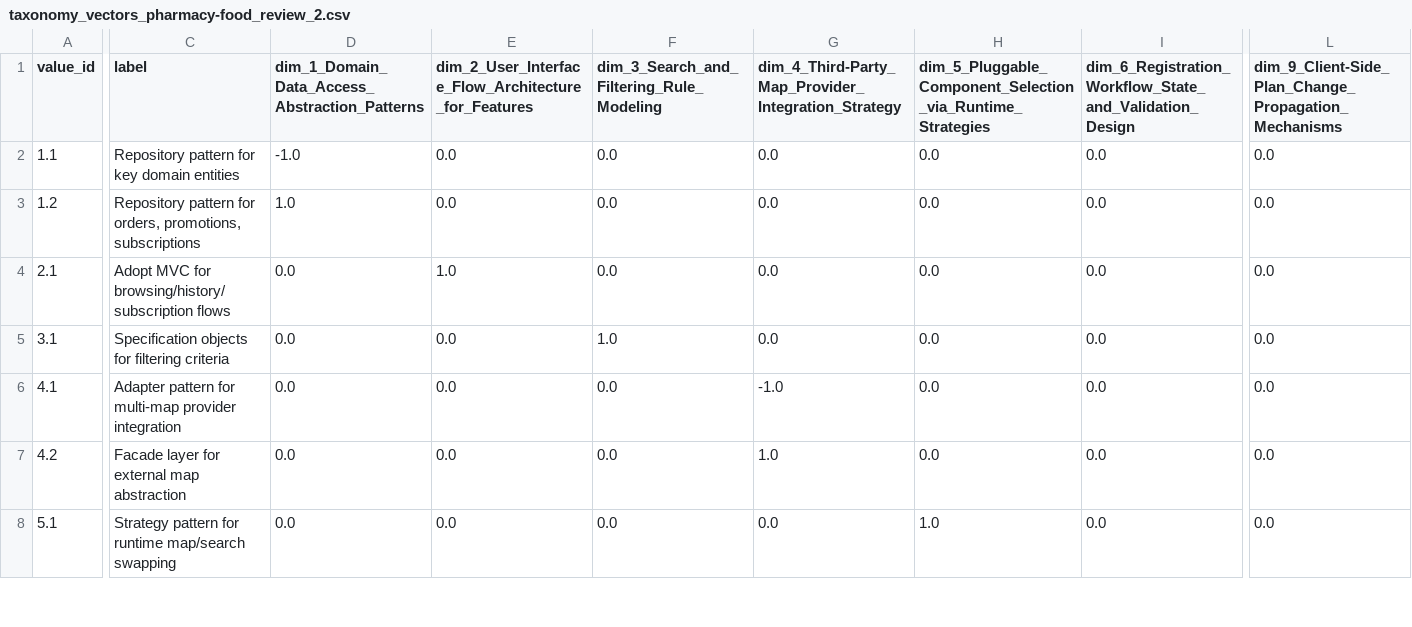
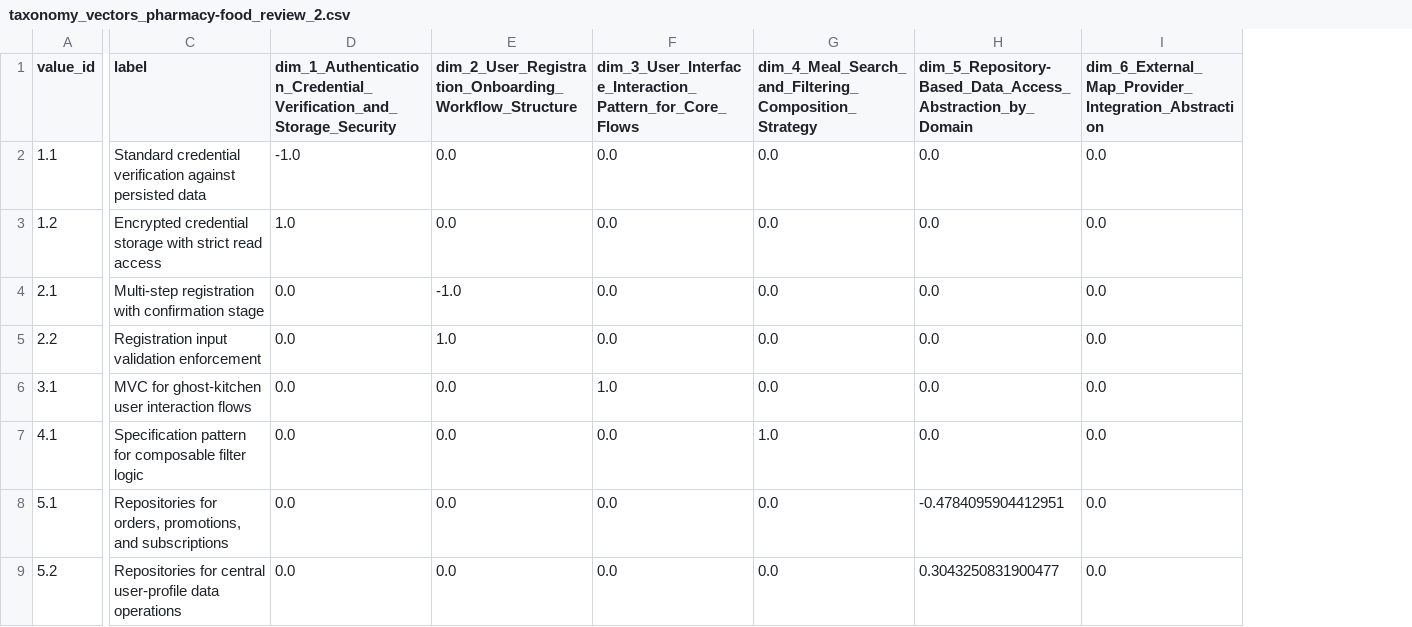
Before and after one commit to andresdp/delve, a CSV file: examples/pharmacy-food/taxonomy_vectors_pharmacy-food_review_2.csv, drawn as a sheet; only a part is shown, gaps mark what is left out; removed rows and columns are numbered as before the commit, all else as after; rows hold the shown columns only; the diff covers the shown part only; the diff names each change by its address in the sheet, - before the commit and + after, or states it on an @@ line.

```diff
--- a/examples/pharmacy-food/taxonomy_vectors_pharmacy-food_review_2.csv
+++ b/examples/pharmacy-food/taxonomy_vectors_pharmacy-food_review_2.csv
-column L, rows 1-6: dim_9_Client-Side_Plan_Change_Propagation_Mechanisms | 0.0 | 0.0 | 0.0 | 0.0 | 0.0; row 8: 0.0
-D1: dim_1_Domain_Data_Access_Abstraction_Patterns
+D1: dim_1_Authentication_Credential_Verification_and_Storage_Security
-E1: dim_2_User_Interface_Flow_Architecture_for_Features
+E1: dim_2_User_Registration_Onboarding_Workflow_Structure
-F1: dim_3_Search_and_Filtering_Rule_Modeling
+F1: dim_3_User_Interface_Interaction_Pattern_for_Core_Flows
-G1: dim_4_Third-Party_Map_Provider_Integration_Strategy
+G1: dim_4_Meal_Search_and_Filtering_Composition_Strategy
-H1: dim_5_Pluggable_Component_Selection_via_Runtime_Strategies
+H1: dim_5_Repository-Based_Data_Access_Abstraction_by_Domain
-I1: dim_6_Registration_Workflow_State_and_Validation_Design
+I1: dim_6_External_Map_Provider_Integration_Abstraction
-C2 (label): Repository pattern for key domain entities
+C2 (label): Standard credential verification against persisted data
-C3 (label): Repository pattern for orders, promotions, subscriptions
+C3 (label): Encrypted credential storage with strict read access
-C4 (label): Adopt MVC for browsing/history/subscription flows
+C4 (label): Multi-step registration with confirmation stage
-E4: 1.0
+E4: -1.0
+row 5: 2.2 | Registration input validation enforcement | 0.0 | 1.0 | 0.0 | 0.0 | 0.0 | 0.0
-C6 (label): Specification objects for filtering criteria
+C6 (label): MVC for ghost-kitchen user interaction flows
-C7 (label): Adapter pattern for multi-map provider integration
+C7 (label): Specification pattern for composable filter logic
-G7: -1.0
+G7: 1.0
-row 7: 4.2 | Facade layer for external map abstraction | 0.0 | 0.0 | 0.0 | 1.0 | 0.0 | 0.0 | 0.0
-C8 (label): Strategy pattern for runtime map/search swapping
+C8 (label): Repositories for orders, promotions, and subscriptions
-H8: 1.0
+H8: -0.4784095904412951
+row 9: 5.2 | Repositories for central user-profile data operations | 0.0 | 0.0 | 0.0 | 0.0 | 0.3043250831900477 | 0.0
```
Also changed, not shown: 4 added rows and 11 edited cells elsewhere in this file, examples/pharmacy-food/taxonomy_vectors_pharmacy-food_consolidate_3.csv, examples/pharmacy-food/taxonomy_vectors_pharmacy-food_generate_1.csv, 16 other files.
